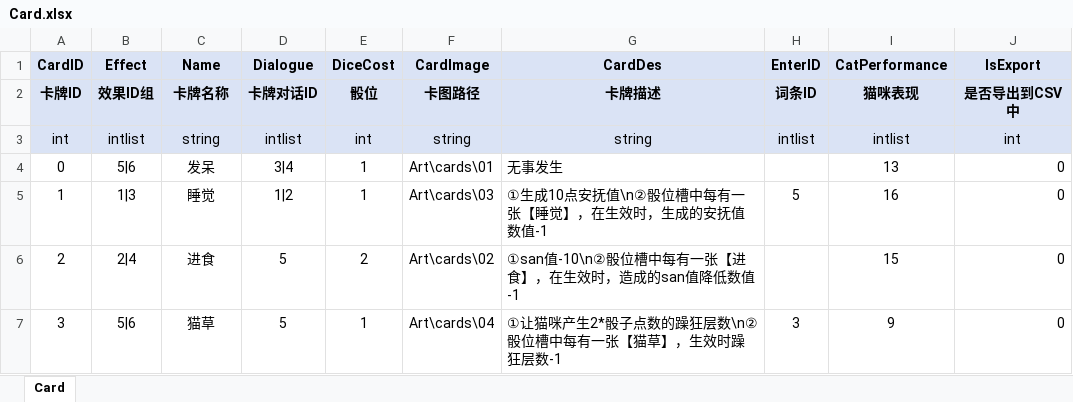
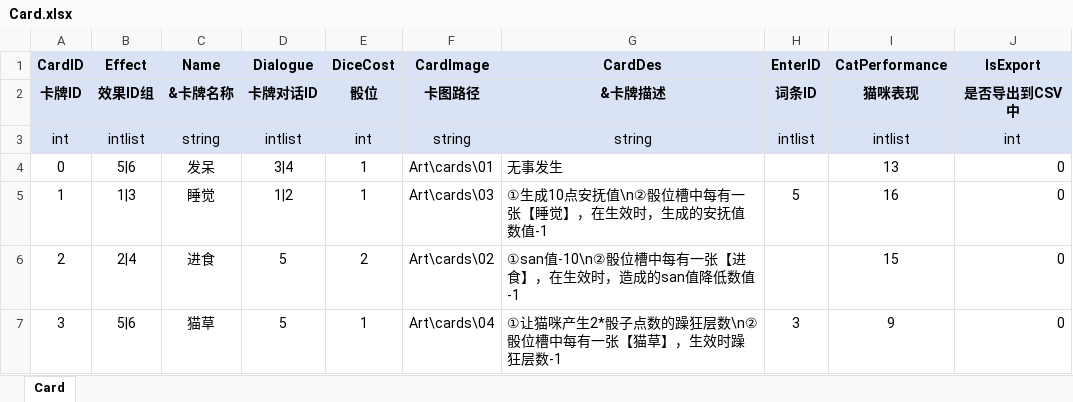
Before and after one commit to polo-pie/BOOOMpolo, an Excel workbook: OriginTable/Card.xlsx, sheet Card, drawn as a sheet; only a part is shown; values as stored, in another font and other column widths than the file's, no borders; the diff names each change by its address in the sheet, - before the commit and + after, or states it on an @@ line.

```diff
--- a/OriginTable/Card.xlsx (sheet Card)
+++ b/OriginTable/Card.xlsx (sheet Card)
-C2 (Name): 卡牌名称
+C2 (Name): &卡牌名称
-G2 (CardDes): 卡牌描述
+G2 (CardDes): &卡牌描述
```
Also changed, not shown: OriginTable/CardDialogue.xlsx, OriginTable/CatPerformance.xlsx, 28 other files.
